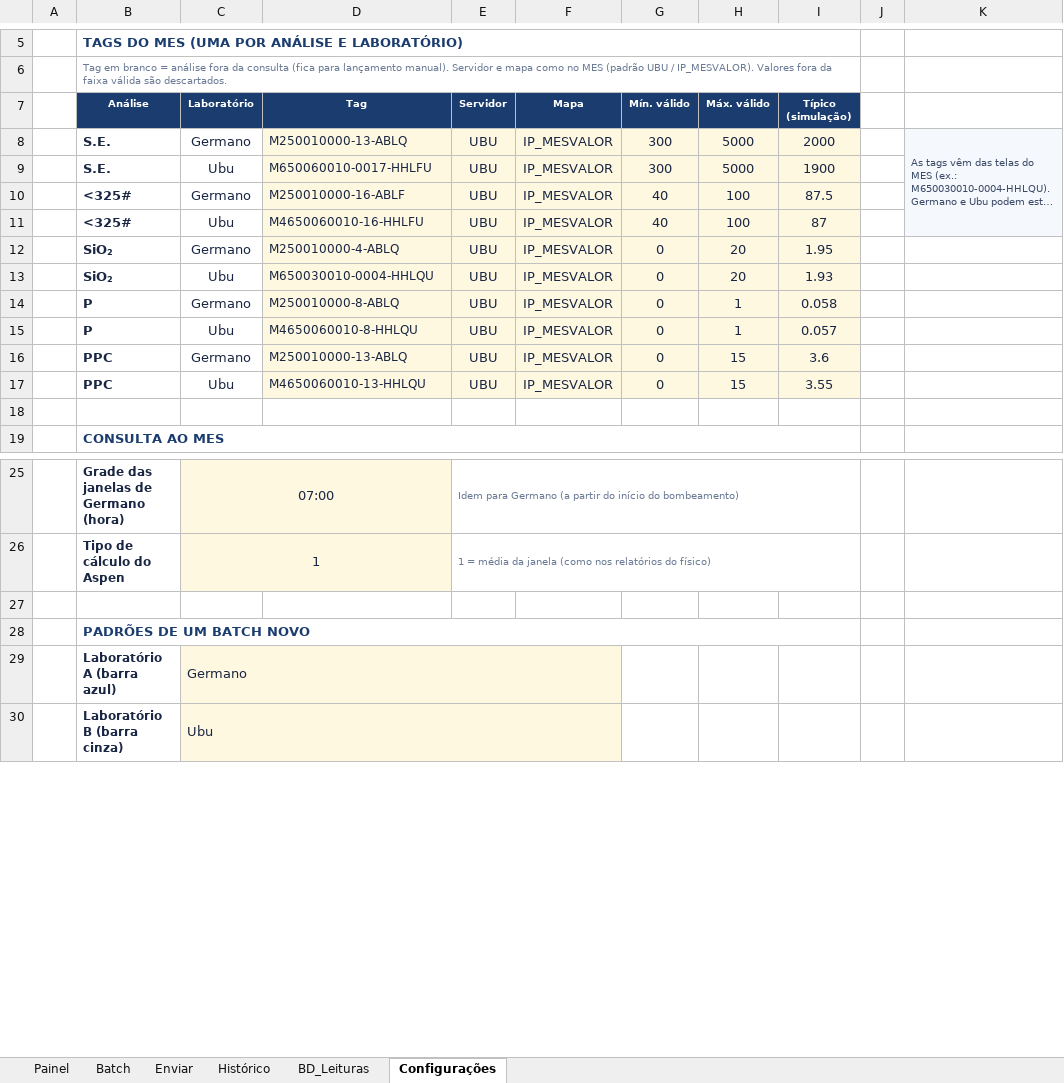
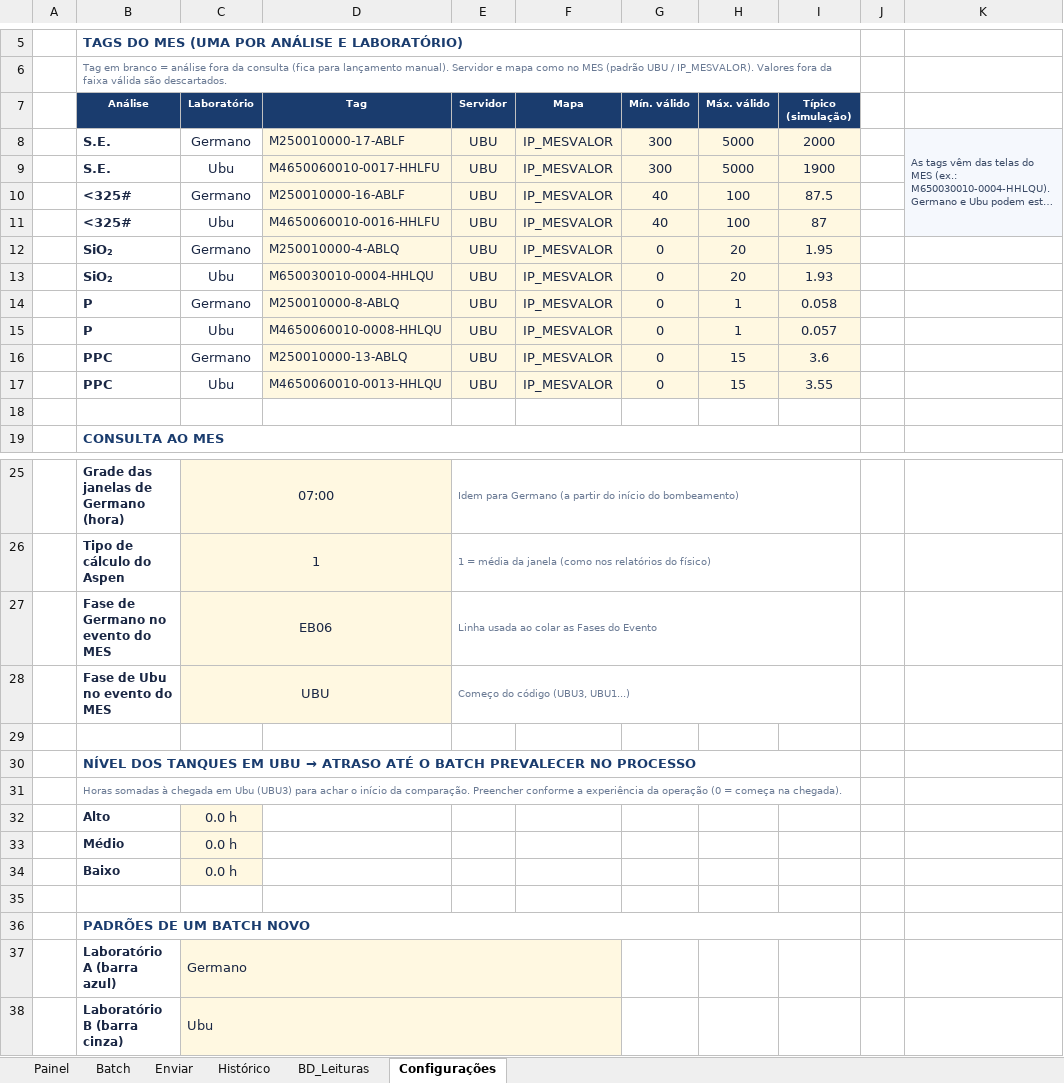
Before and after one commit to forl-felipe/lab-analise-mes, an Excel workbook: comparativo_interlab/Comparativo_Interlab_Germano_Ubu.xlsm, sheet Configurações, drawn as a sheet; only a part is shown, gaps mark what is left out; long unchanged cells end in …; values as stored, in another font and other column widths than the file's, no borders; charts and pictures not drawn; the diff names each change by its address in the sheet, - before the commit and + after, or states it on an @@ line.

```diff
--- a/comparativo_interlab/Comparativo_Interlab_Germano_Ubu.xlsm (sheet Configurações)
+++ b/comparativo_interlab/Comparativo_Interlab_Germano_Ubu.xlsm (sheet Configurações)
-D8 (Tag): M250010000-13-ABLQ
+D8 (Tag): M250010000-17-ABLF
-D9 (Tag): M650060010-0017-HHLFU
+D9 (Tag): M4650060010-0017-HHLFU
-D11 (Tag): M4650060010-16-HHLFU
+D11 (Tag): M4650060010-0016-HHLFU
-D15 (Tag): M4650060010-8-HHLQU
+D15 (Tag): M4650060010-0008-HHLQU
-D17 (Tag): M4650060010-13-HHLQU
+D17 (Tag): M4650060010-0013-HHLQU
+row 27:  | Fase de Germano no evento do MES | EB06 |  | Linha usada ao colar as Fases do Evento
+row 28:  | Fase de Ubu no evento do MES | UBU |  | Começo do código (UBU3, UBU1...)
+row 29: (empty)
+row 30:  | NÍVEL DOS TANQUES EM UBU → ATRASO ATÉ O BATCH PREVALECER NO PROCESSO
+row 31:  | Horas somadas à chegada em Ubu (UBU3) para achar o início da comparação. Preencher conforme a experiência da operação (0 = começa na chegada).
+row 32:  | Alto | 0.0 h
+row 33:  | Médio | 0.0 h
+row 34:  | Baixo | 0.0 h
```
Also changed, not shown: sheet Batch, sheet Histórico, formulas that keep their value, charts or pictures, 6 other files.
